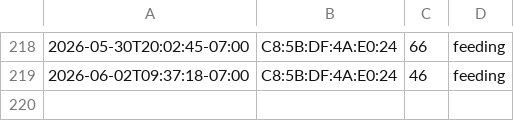
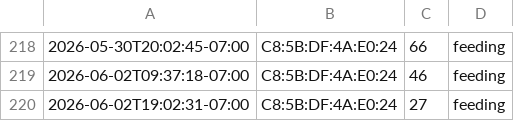
Before and after one commit to bobarke2000/dogfood, a CSV file: beacon_events.csv, drawn as a sheet; only a part is shown, gaps mark what is left out; the diff names each change by its address in the sheet, - before the commit and + after, or states it on an @@ line.

Commit message:
Update CSV 2026-06-02 19:02:32

```diff
--- a/beacon_events.csv
+++ b/beacon_events.csv
+row 220: 2026-06-02T19:02:31-07:00 | C8:5B:DF:4A:E0:24 | 27 | feeding
```
